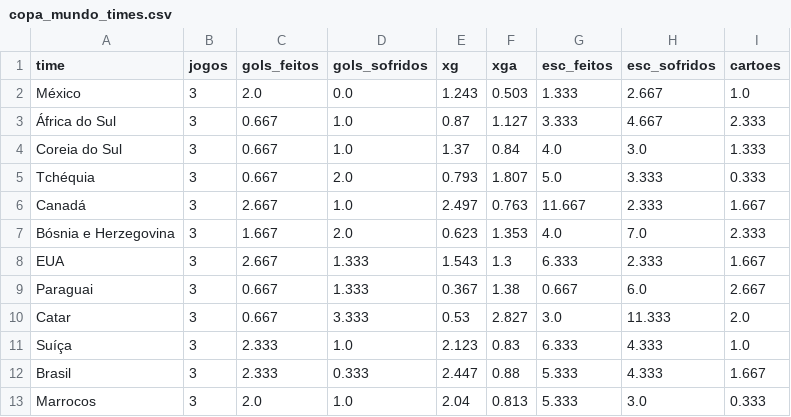
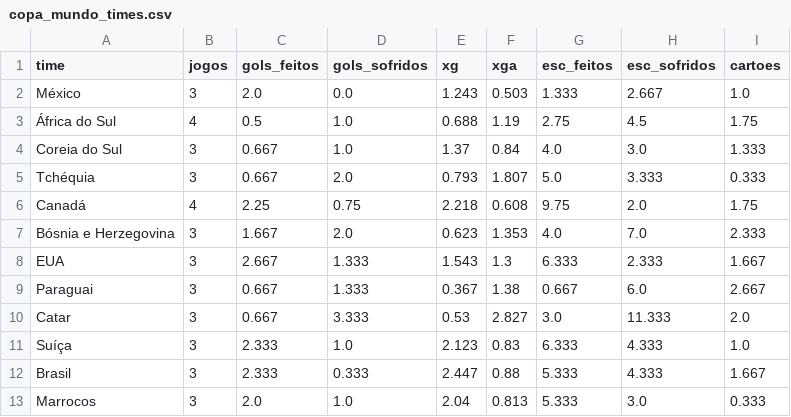
Before and after one commit to Decofb/probabilidades-fc, a CSV file: dados/copa_mundo_times.csv, drawn as a sheet; only a part is shown.

```diff
--- a/dados/copa_mundo_times.csv
+++ b/dados/copa_mundo_times.csv
@@ -2,6 +2,6 @@ time,jogos,gols_feitos,gols_sofridos,xg,xga,esc_feitos,esc_sofridos,cartoes
 México,3,2.0,0.0,1.243,0.503,1.333,2.667,1.0
-África do Sul,3,0.667,1.0,0.87,1.127,3.333,4.667,2.333
+África do Sul,4,0.5,1.0,0.688,1.19,2.75,4.5,1.75
 Coreia do Sul,3,0.667,1.0,1.37,0.84,4.0,3.0,1.333
 Tchéquia,3,0.667,2.0,0.793,1.807,5.0,3.333,0.333
-Canadá,3,2.667,1.0,2.497,0.763,11.667,2.333,1.667
+Canadá,4,2.25,0.75,2.218,0.608,9.75,2.0,1.75
 Bósnia e Herzegovina,3,1.667,2.0,0.623,1.353,4.0,7.0,2.333
```
Also changed, not shown: dados/brasileirao_b_times.csv, dados/copa_mundo_jogos.csv, 8 other files.
